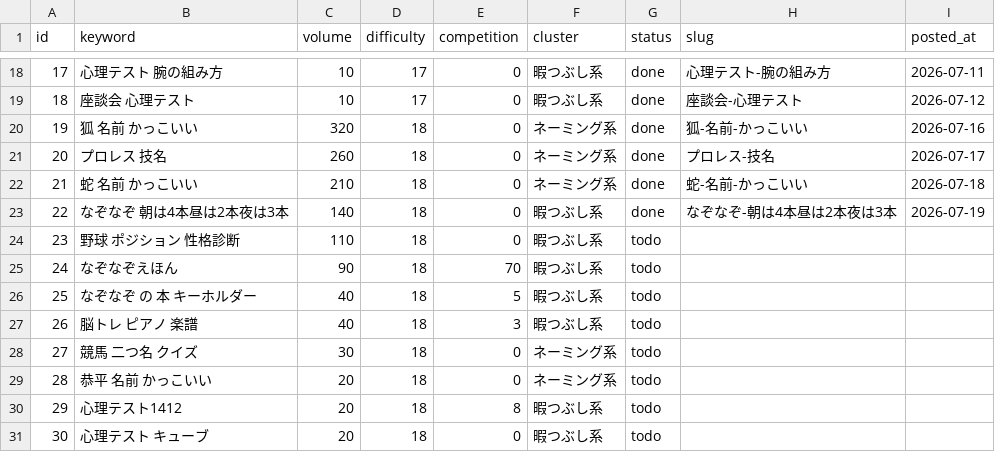
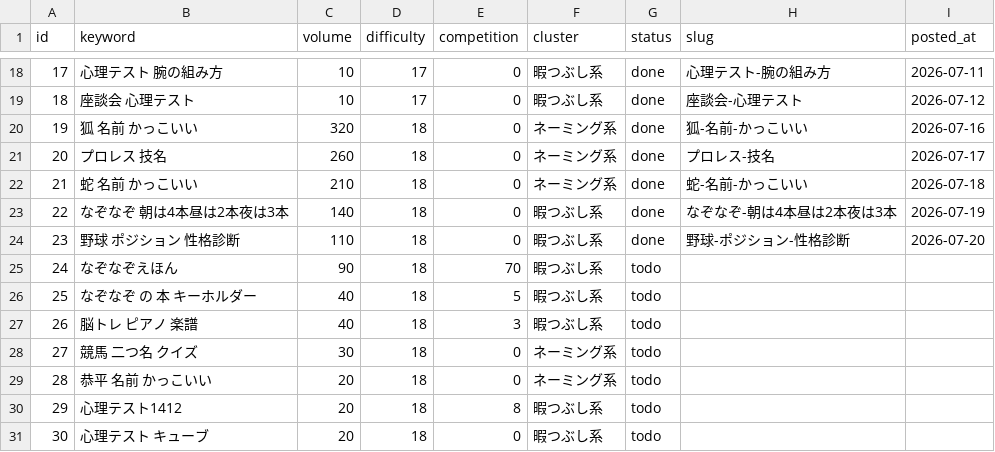
Before and after one commit to jadbac2310-eng/himaname, a CSV file: data/keyword-queue.csv, drawn as a sheet; only a part is shown, gaps mark what is left out.

```diff
--- a/data/keyword-queue.csv
+++ b/data/keyword-queue.csv
@@ -23,3 +23,3 @@ id,keyword,volume,difficulty,competition,cluster,status,slug,posted_at
 22,なぞなぞ 朝は4本昼は2本夜は3本,140,18,0,暇つぶし系,done,なぞなぞ-朝は4本昼は2本夜は3本,2026-07-19
-23,野球 ポジション 性格診断,110,18,0,暇つぶし系,todo,,
+23,野球 ポジション 性格診断,110,18,0,暇つぶし系,done,野球-ポジション-性格診断,2026-07-20
 24,なぞなぞえほん,90,18,70,暇つぶし系,todo,,
```
Also changed, not shown: 4 other files.
